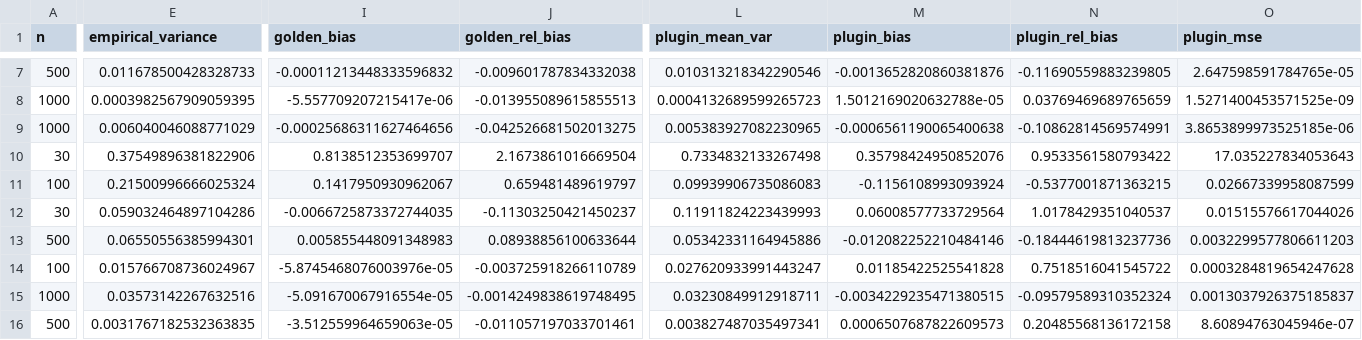
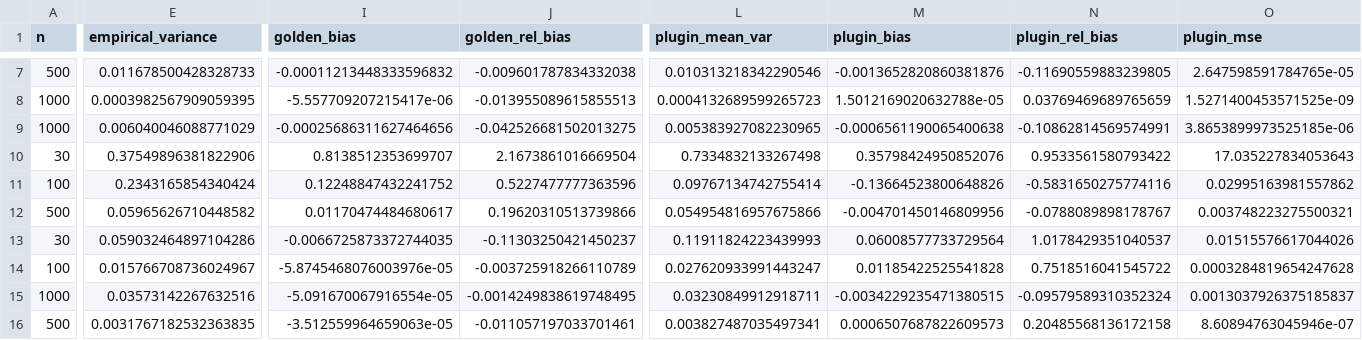
Before and after one commit to fandap42/vyberove-setreni, a CSV file: semestralka/simulace/simulation_results.csv, drawn as a sheet; only a part is shown, gaps mark what is left out; removed rows and columns are numbered as before the commit, all else as after; rows hold the shown columns only; the diff covers the shown part only; the diff names each change by its address in the sheet, - before the commit and + after, or states it on an @@ line.

```diff
--- a/semestralka/simulace/simulation_results.csv
+++ b/semestralka/simulace/simulation_results.csv
-E11 (empirical_variance): 0.21500996666025324
+E11 (empirical_variance): 0.2343165854340424
-I11 (golden_bias): 0.1417950930962067
+I11 (golden_bias): 0.12248847432241752
-J11 (golden_rel_bias): 0.659481489619797
+J11 (golden_rel_bias): 0.5227477777363596
-L11 (plugin_mean_var): 0.09939906735086083
+L11 (plugin_mean_var): 0.09767134742755414
-M11 (plugin_bias): -0.1156108993093924
+M11 (plugin_bias): -0.13664523800648826
-N11 (plugin_rel_bias): -0.5377001871363215
+N11 (plugin_rel_bias): -0.5831650275774116
-O11 (plugin_mse): 0.02667339958087599
+O11 (plugin_mse): 0.02995163981557862
+row 12: 500 | 0.05965626710448582 | 0.01170474484680617 | 0.19620310513739866 | 0.054954816957675866 | -0.004701450146809956 | -0.0788089898178767 | 0.003748223275500321
-row 13: 500 | 0.06550556385994301 | 0.005855448091348983 | 0.08938856100633644 | 0.05342331164945886 | -0.012082252210484146 | -0.18444619813237736 | 0.0032299577806611203
```
Also changed, not shown: 2 moved rows and 131 edited cells elsewhere in this file, 5 other files.
